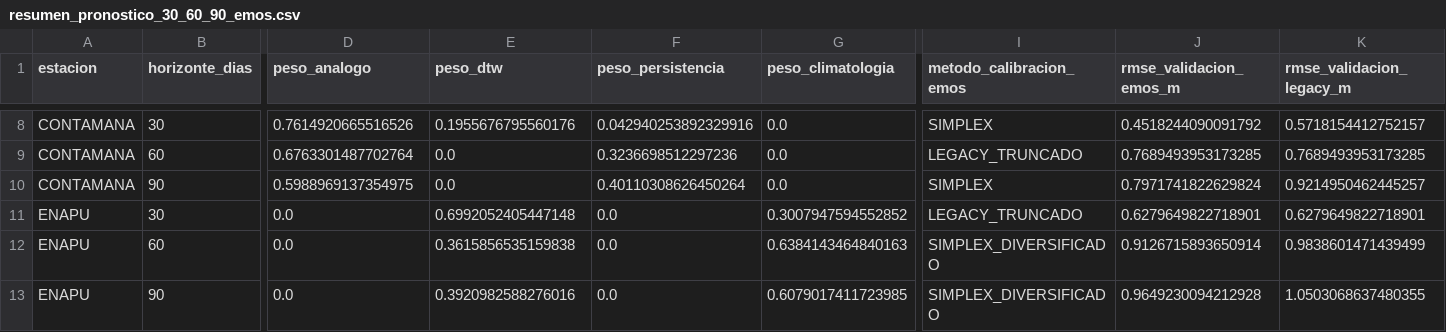
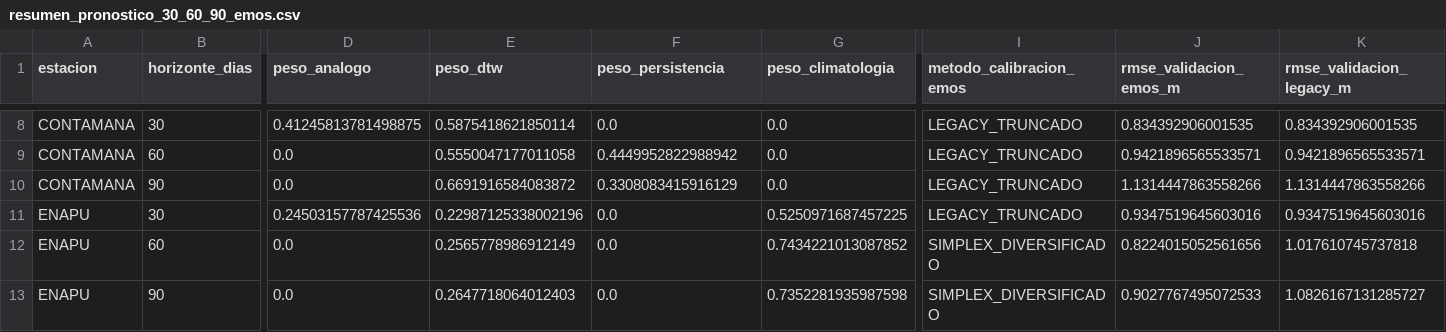
Before and after one commit to KURONO23/LoretoNivelesaCaudales, a CSV file: backend/predicciones_30_60_90/output/resumen_pronostico_30_60_90_emos.csv, drawn as a sheet; only a part is shown, gaps mark what is left out; the diff covers the shown part only; the diff names each change by its address in the sheet, - before the commit and + after, or states it on an @@ line.

```diff
--- a/backend/predicciones_30_60_90/output/resumen_pronostico_30_60_90_emos.csv
+++ b/backend/predicciones_30_60_90/output/resumen_pronostico_30_60_90_emos.csv
-D8 (peso_analogo): 0.7614920665516526
+D8 (peso_analogo): 0.41245813781498875
-E8 (peso_dtw): 0.1955676795560176
+E8 (peso_dtw): 0.5875418621850114
-F8 (peso_persistencia): 0.042940253892329916
+F8 (peso_persistencia): 0.0
-I8 (metodo_calibracion_emos): SIMPLEX
+I8 (metodo_calibracion_emos): LEGACY_TRUNCADO
-J8 (rmse_validacion_emos_m): 0.4518244090091792
+J8 (rmse_validacion_emos_m): 0.834392906001535
-K8 (rmse_validacion_legacy_m): 0.5718154412752157
+K8 (rmse_validacion_legacy_m): 0.834392906001535
-D9 (peso_analogo): 0.6763301487702764
+D9 (peso_analogo): 0.0
-E9 (peso_dtw): 0.0
+E9 (peso_dtw): 0.5550047177011058
-F9 (peso_persistencia): 0.3236698512297236
+F9 (peso_persistencia): 0.4449952822988942
-J9 (rmse_validacion_emos_m): 0.7689493953173285
+J9 (rmse_validacion_emos_m): 0.9421896565533571
-K9 (rmse_validacion_legacy_m): 0.7689493953173285
+K9 (rmse_validacion_legacy_m): 0.9421896565533571
-D10 (peso_analogo): 0.5988969137354975
+D10 (peso_analogo): 0.0
-E10 (peso_dtw): 0.0
+E10 (peso_dtw): 0.6691916584083872
-F10 (peso_persistencia): 0.40110308626450264
+F10 (peso_persistencia): 0.3308083415916129
-I10 (metodo_calibracion_emos): SIMPLEX
+I10 (metodo_calibracion_emos): LEGACY_TRUNCADO
-J10 (rmse_validacion_emos_m): 0.7971741822629824
+J10 (rmse_validacion_emos_m): 1.1314447863558266
-K10 (rmse_validacion_legacy_m): 0.9214950462445257
+K10 (rmse_validacion_legacy_m): 1.1314447863558266
-D11 (peso_analogo): 0.0
+D11 (peso_analogo): 0.24503157787425536
-E11 (peso_dtw): 0.6992052405447148
+E11 (peso_dtw): 0.22987125338002196
-G11 (peso_climatologia): 0.3007947594552852
+G11 (peso_climatologia): 0.5250971687457225
-J11 (rmse_validacion_emos_m): 0.6279649822718901
+J11 (rmse_validacion_emos_m): 0.9347519645603016
-K11 (rmse_validacion_legacy_m): 0.6279649822718901
+K11 (rmse_validacion_legacy_m): 0.9347519645603016
-E12 (peso_dtw): 0.3615856535159838
+E12 (peso_dtw): 0.2565778986912149
-G12 (peso_climatologia): 0.6384143464840163
+G12 (peso_climatologia): 0.7434221013087852
-J12 (rmse_validacion_emos_m): 0.9126715893650914
+J12 (rmse_validacion_emos_m): 0.8224015052561656
-K12 (rmse_validacion_legacy_m): 0.9838601471439499
+K12 (rmse_validacion_legacy_m): 1.017610745737818
-E13 (peso_dtw): 0.3920982588276016
+E13 (peso_dtw): 0.2647718064012403
-G13 (peso_climatologia): 0.6079017411723985
+G13 (peso_climatologia): 0.7352281935987598
-J13 (rmse_validacion_emos_m): 0.9649230094212928
+J13 (rmse_validacion_emos_m): 0.9027767495072533
-K13 (rmse_validacion_legacy_m): 1.0503068637480355
+K13 (rmse_validacion_legacy_m): 1.0826167131285727
```
Also changed, not shown: 159 edited cells elsewhere in this file, backend/predicciones_30_60_90/output/pronostico_30_60_90_actual.csv, backend/predicciones_30_60_90/output/pronostico_30_60_90_dtw_actual.csv, 6 other files.
